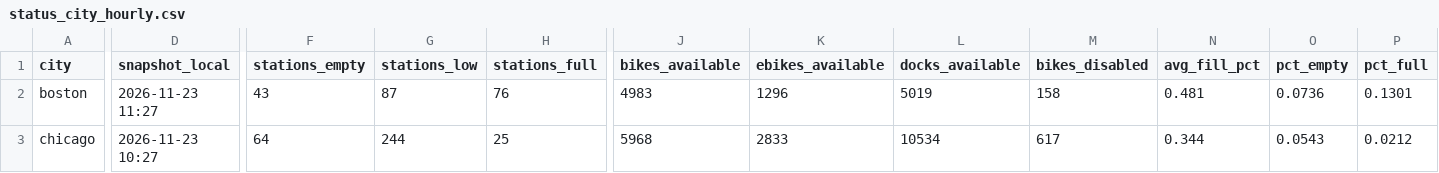
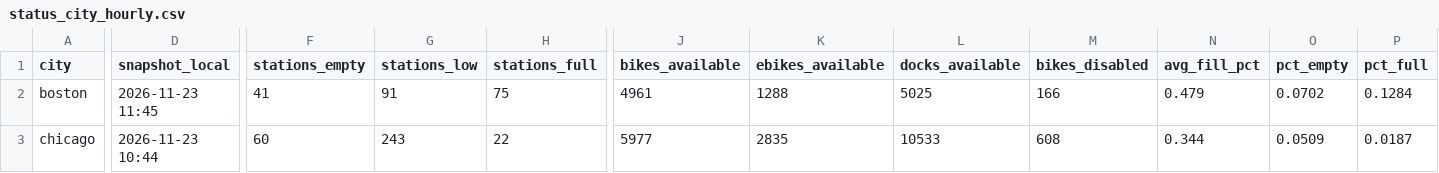
Before and after one commit to databites-tech/us-bikeshare-pipeline, a CSV file: data/tables/status_city_hourly.csv, drawn as a sheet; only a part is shown, gaps mark what is left out; the diff covers the shown part only; the diff names each change by its address in the sheet, - before the commit and + after, or states it on an @@ line.

```diff
--- a/data/tables/status_city_hourly.csv
+++ b/data/tables/status_city_hourly.csv
-D2 (snapshot_local): 2026-11-23 11:27
+D2 (snapshot_local): 2026-11-23 11:45
-F2 (stations_empty): 43
+F2 (stations_empty): 41
-G2 (stations_low): 87
+G2 (stations_low): 91
-H2 (stations_full): 76
+H2 (stations_full): 75
-J2 (bikes_available): 4983
+J2 (bikes_available): 4961
-K2 (ebikes_available): 1296
+K2 (ebikes_available): 1288
-L2 (docks_available): 5019
+L2 (docks_available): 5025
-M2 (bikes_disabled): 158
+M2 (bikes_disabled): 166
-N2 (avg_fill_pct): 0.481
+N2 (avg_fill_pct): 0.479
-O2 (pct_empty): 0.0736
+O2 (pct_empty): 0.0702
-P2 (pct_full): 0.1301
+P2 (pct_full): 0.1284
-D3 (snapshot_local): 2026-11-23 10:27
+D3 (snapshot_local): 2026-11-23 10:44
-F3 (stations_empty): 64
+F3 (stations_empty): 60
-G3 (stations_low): 244
+G3 (stations_low): 243
-H3 (stations_full): 25
+H3 (stations_full): 22
-J3 (bikes_available): 5968
+J3 (bikes_available): 5977
-K3 (ebikes_available): 2833
+K3 (ebikes_available): 2835
-L3 (docks_available): 10534
+L3 (docks_available): 10533
-M3 (bikes_disabled): 617
+M3 (bikes_disabled): 608
-O3 (pct_empty): 0.0543
+O3 (pct_empty): 0.0509
-P3 (pct_full): 0.0212
+P3 (pct_full): 0.0187
```
Also changed, not shown: 35 edited cells elsewhere in this file.
